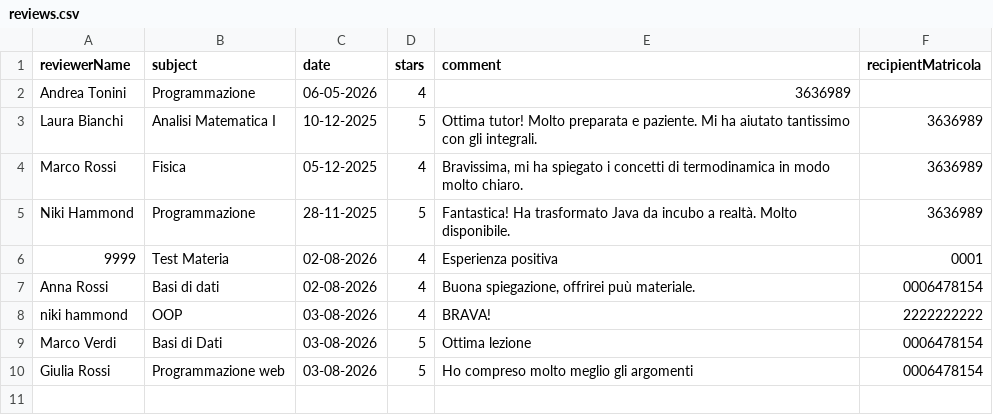
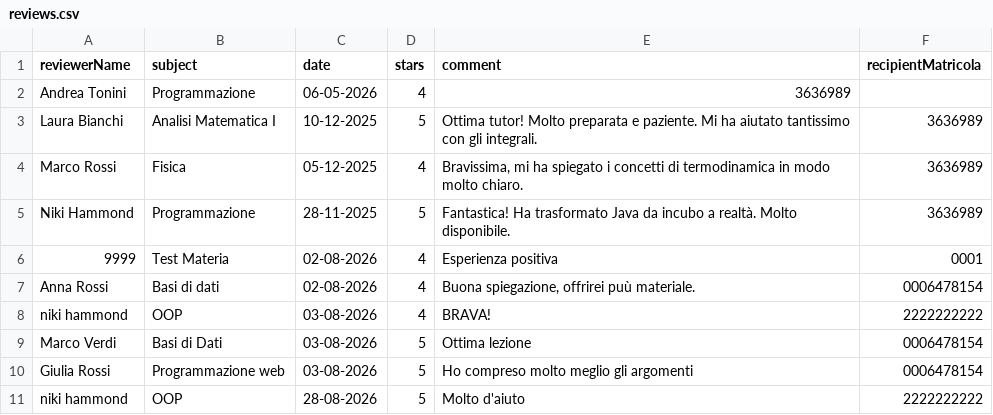
Before and after one commit to Sil2564/unibo_tutoring, a CSV file: data/reviews.csv, drawn as a sheet.

```diff
--- a/data/reviews.csv
+++ b/data/reviews.csv
@@ -10 +10,2 @@ Marco Verdi;Basi di Dati;03-08-2026;5;Ottima lezione;0006478154
 Giulia Rossi;Programmazione web;03-08-2026;5;Ho compreso molto meglio gli argomenti;0006478154
+niki hammond;OOP;28-08-2026;5;Molto d'aiuto;2222222222
```
Also changed, not shown: data/completed_sessions.csv, data/credits.csv, 4 other files.
